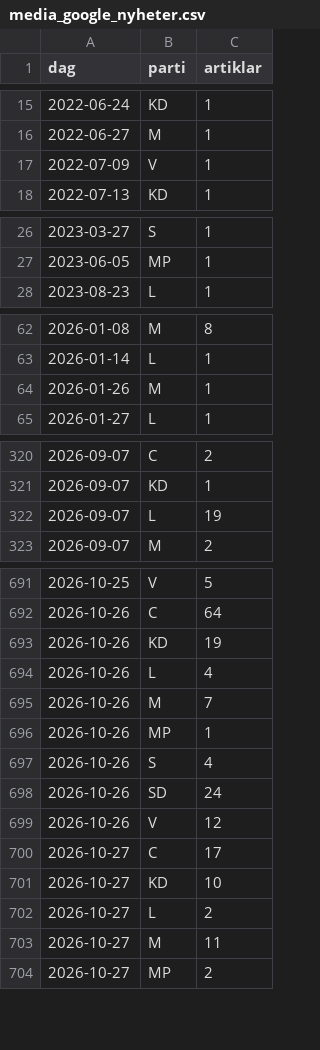
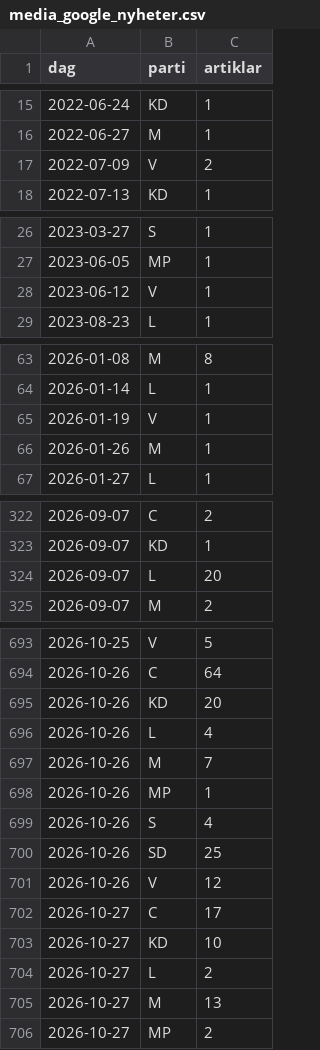
Before and after one commit to claesludvig/projekt, a CSV file: valjare/data/csv/media_google_nyheter.csv, drawn as a sheet; only a part is shown, gaps mark what is left out; the diff covers the shown part only.

```diff
--- a/valjare/data/csv/media_google_nyheter.csv
+++ b/valjare/data/csv/media_google_nyheter.csv
@@ -16,3 +16,3 @@ dag,parti,artiklar
 2022-06-27,M,1
-2022-07-09,V,1
+2022-07-09,V,2
 2022-07-13,KD,1
@@ -27,2 +27,3 @@ dag,parti,artiklar
 2023-06-05,MP,1
+2023-06-12,V,1
 2023-08-23,L,1
@@ -63,2 +64,3 @@ dag,parti,artiklar
 2026-01-14,L,1
+2026-01-19,V,1
 2026-01-26,M,1
@@ -321,3 +323,3 @@ dag,parti,artiklar
 2026-09-07,KD,1
-2026-09-07,L,19
+2026-09-07,L,20
 2026-09-07,M,2
@@ -692,3 +694,3 @@ dag,parti,artiklar
 2026-10-26,C,64
-2026-10-26,KD,19
+2026-10-26,KD,20
 2026-10-26,L,4
@@ -697,3 +699,3 @@ dag,parti,artiklar
 2026-10-26,S,4
-2026-10-26,SD,24
+2026-10-26,SD,25
 2026-10-26,V,12
@@ -702,3 +704,3 @@ dag,parti,artiklar
 2026-10-27,L,2
-2026-10-27,M,11
+2026-10-27,M,13
 2026-10-27,MP,2
```
Also changed, not shown: 5 added rows and 16 edited cells elsewhere in this file, valjare/data/csv/media_foljare.csv, valjare/data/csv/media_omnamnanden.csv, 18 other files.
